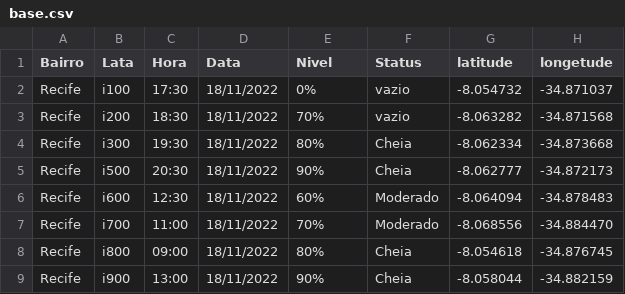
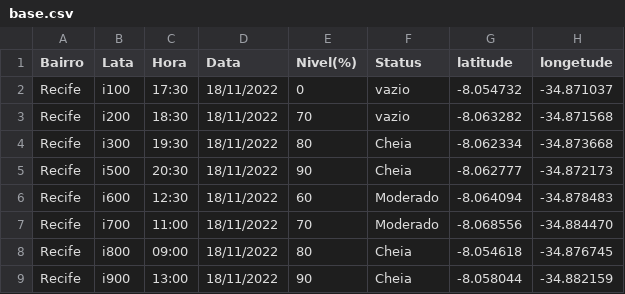
Before and after one commit to levirenato/HAckcidadao, a CSV file: base.csv, drawn as a sheet.

```diff
--- a/base.csv
+++ b/base.csv
@@ -1,9 +1,9 @@
-Bairro|Lata|Hora|Data|Nivel|Status|latitude|longetude
-Recife|i100|17:30|18/11/2022|0%|vazio|-8.054732|-34.871037
-Recife|i200|18:30|18/11/2022|70%|vazio|-8.063282|-34.871568
-Recife|i300|19:30|18/11/2022|80%|Cheia|-8.062334|-34.873668
-Recife|i500|20:30|18/11/2022|90%|Cheia|-8.062777|-34.872173
-Recife|i600|12:30|18/11/2022|60%|Moderado|-8.064094|-34.878483
-Recife|i700|11:00|18/11/2022|70%|Moderado|-8.068556|-34.884470
-Recife|i800|09:00|18/11/2022|80%|Cheia|-8.054618|-34.876745
-Recife|i900|13:00|18/11/2022|90%|Cheia|-8.058044|-34.882159
+Bairro|Lata|Hora|Data|Nivel(%)|Status|latitude|longetude
+Recife|i100|17:30|18/11/2022|0|vazio|-8.054732|-34.871037
+Recife|i200|18:30|18/11/2022|70|vazio|-8.063282|-34.871568
+Recife|i300|19:30|18/11/2022|80|Cheia|-8.062334|-34.873668
+Recife|i500|20:30|18/11/2022|90|Cheia|-8.062777|-34.872173
+Recife|i600|12:30|18/11/2022|60|Moderado|-8.064094|-34.878483
+Recife|i700|11:00|18/11/2022|70|Moderado|-8.068556|-34.884470
+Recife|i800|09:00|18/11/2022|80|Cheia|-8.054618|-34.876745
+Recife|i900|13:00|18/11/2022|90|Cheia|-8.058044|-34.882159
```
Also changed, not shown: 1 other file.
